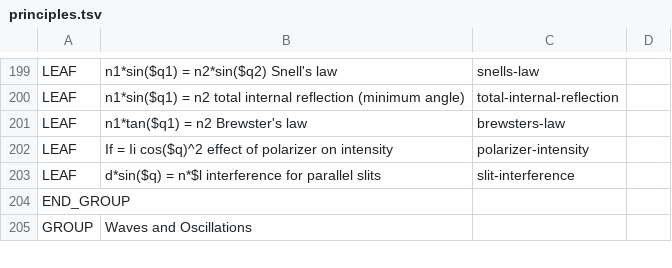
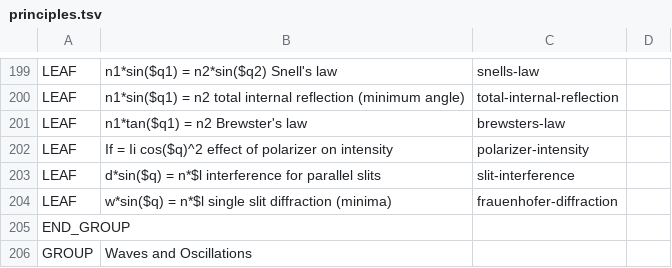
Before and after one commit to bvds/andes, a TSV file: KB/principles.tsv, drawn as a sheet; only a part is shown, gaps mark what is left out; the diff names each change by its address in the sheet, - before the commit and + after, or states it on an @@ line.

Commit message:
add frauenhofer diffraction, int2a working in KB

```diff
--- a/KB/principles.tsv
+++ b/KB/principles.tsv
+row 204: LEAF | w*sin($q) = n*$l single slit diffraction (minima) | frauenhofer-diffraction
```
Also changed, not shown: 2 other files.
